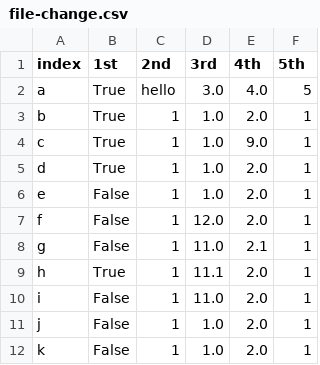
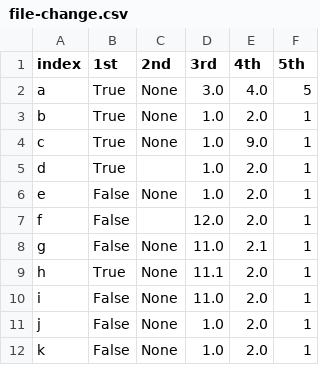
Before and after one commit to SimonBiggs/scriptedforms, a CSV file: example/example/experimental/file-change.csv, drawn as a sheet.

```diff
--- a/example/example/experimental/file-change.csv
+++ b/example/example/experimental/file-change.csv
@@ -1,12 +1,12 @@
 index, 1st, 2nd, 3rd, 4th, 5th
-a,True,hello,3.0,4.0,5
-b,True,1,1.0,2.0,1
-c,True,1,1.0,9.0,1
-d,True,1,1.0,2.0,1
-e,False,1,1.0,2.0,1
-f,False,1,12.0,2.0,1
-g,False,1,11.0,2.1,1
-h,True,1,11.1,2.0,1
-i,False,1,11.0,2.0,1
-j,False,1,1.0,2.0,1
-k,False,1,1.0,2.0,1
+a,True,None,3.0,4.0,5
+b,True,None,1.0,2.0,1
+c,True,None,1.0,9.0,1
+d,True,,1.0,2.0,1
+e,False,None,1.0,2.0,1
+f,False,,12.0,2.0,1
+g,False,None,11.0,2.1,1
+h,True,None,11.1,2.0,1
+i,False,None,11.0,2.0,1
+j,False,None,1.0,2.0,1
+k,False,None,1.0,2.0,1
```
Also changed, not shown: 2 other files.
